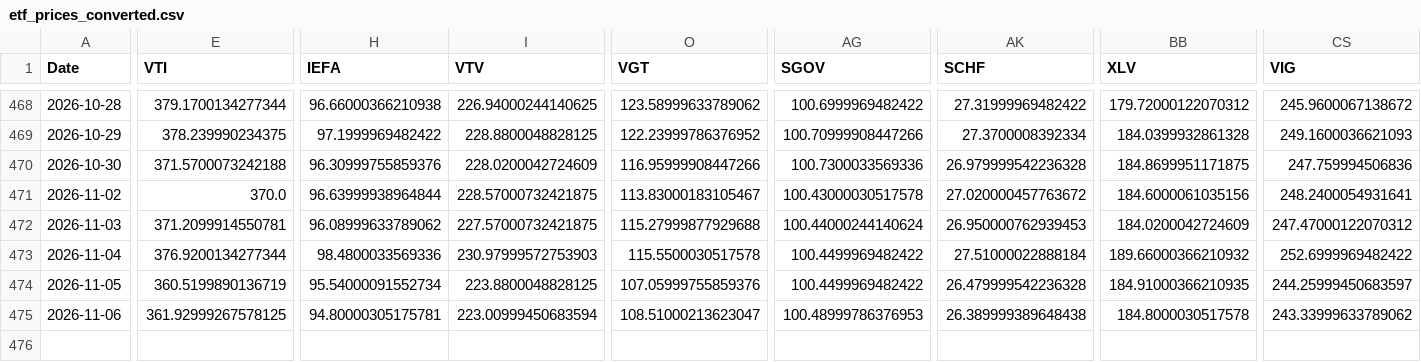
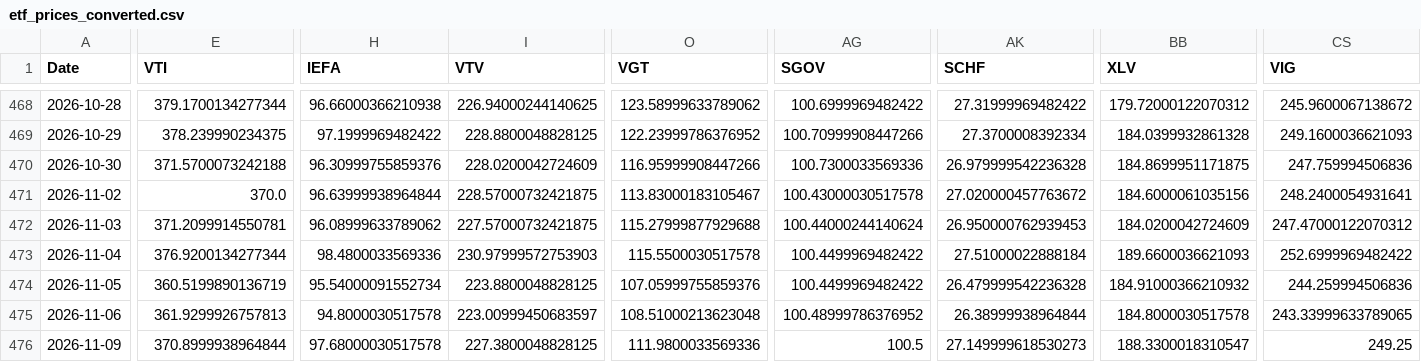
Before and after one commit to chordiaprovit/smart_portfolio_bot_local_ai, a CSV file: data/etf_prices_converted.csv, drawn as a sheet; only a part is shown, gaps mark what is left out; rows hold the shown columns only; the diff covers the shown part only; the diff names each change by its address in the sheet, - before the commit and + after, or states it on an @@ line.

```diff
--- a/data/etf_prices_converted.csv
+++ b/data/etf_prices_converted.csv
-BB473 (XLV): 189.66000366210932
+BB473 (XLV): 189.6600036621093
-BB474 (XLV): 184.91000366210935
+BB474 (XLV): 184.91000366210932
-CS474 (VIG): 244.25999450683597
+CS474 (VIG): 244.259994506836
-E475 (VTI): 361.92999267578125
+E475 (VTI): 361.9299926757813
-H475 (IEFA): 94.80000305175781
+H475 (IEFA): 94.8000030517578
-I475 (VTV): 223.00999450683594
+I475 (VTV): 223.00999450683597
-O475 (VGT): 108.51000213623047
+O475 (VGT): 108.51000213623048
-AG475 (SGOV): 100.48999786376953
+AG475 (SGOV): 100.48999786376952
-AK475 (SCHF): 26.389999389648438
+AK475 (SCHF): 26.38999938964844
-CS475 (VIG): 243.33999633789062
+CS475 (VIG): 243.33999633789065
+row 476: 2026-11-09 | 370.8999938964844 | 97.68000030517578 | 227.3800048828125 | 111.9800033569336 | 100.5 | 27.149999618530273 | 188.3300018310547 | 249.25
```
Also changed, not shown: 8 edited cells elsewhere in this file.
